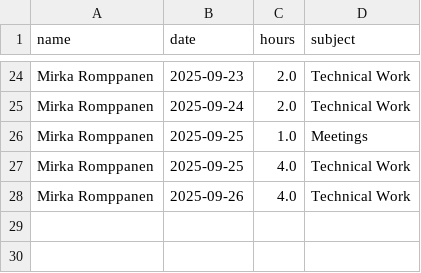
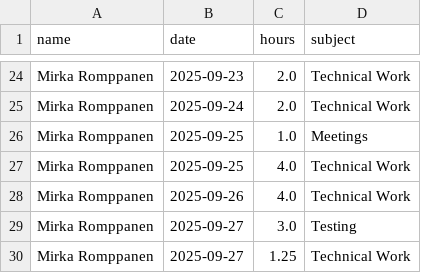
Before and after one commit to hamk-ai-autumn2025/athena-ai-lab, a CSV file: ai-project/docs/hour-tracking/hour_tracking_files/mirka_romppanen_hours.csv, drawn as a sheet; only a part is shown, gaps mark what is left out.

```diff
--- a/ai-project/docs/hour-tracking/hour_tracking_files/mirka_romppanen_hours.csv
+++ b/ai-project/docs/hour-tracking/hour_tracking_files/mirka_romppanen_hours.csv
@@ -28 +28,3 @@ Mirka Romppanen,2025-09-25,4.0,Technical Work
 Mirka Romppanen,2025-09-26,4.0,Technical Work
+Mirka Romppanen,2025-09-27,3.0,Testing
+Mirka Romppanen,2025-09-27,1.25,Technical Work
```
Also changed, not shown: 5 other files.
